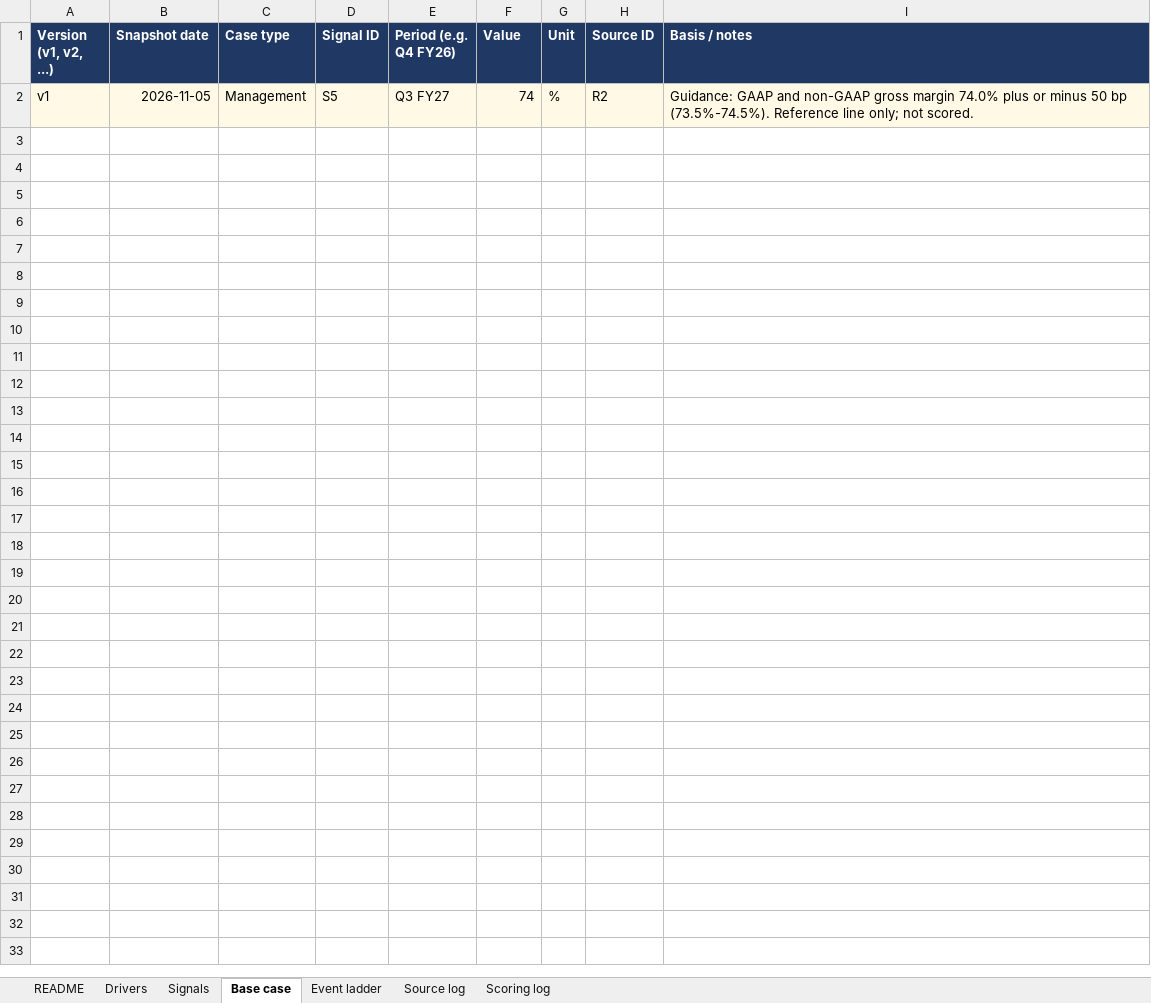
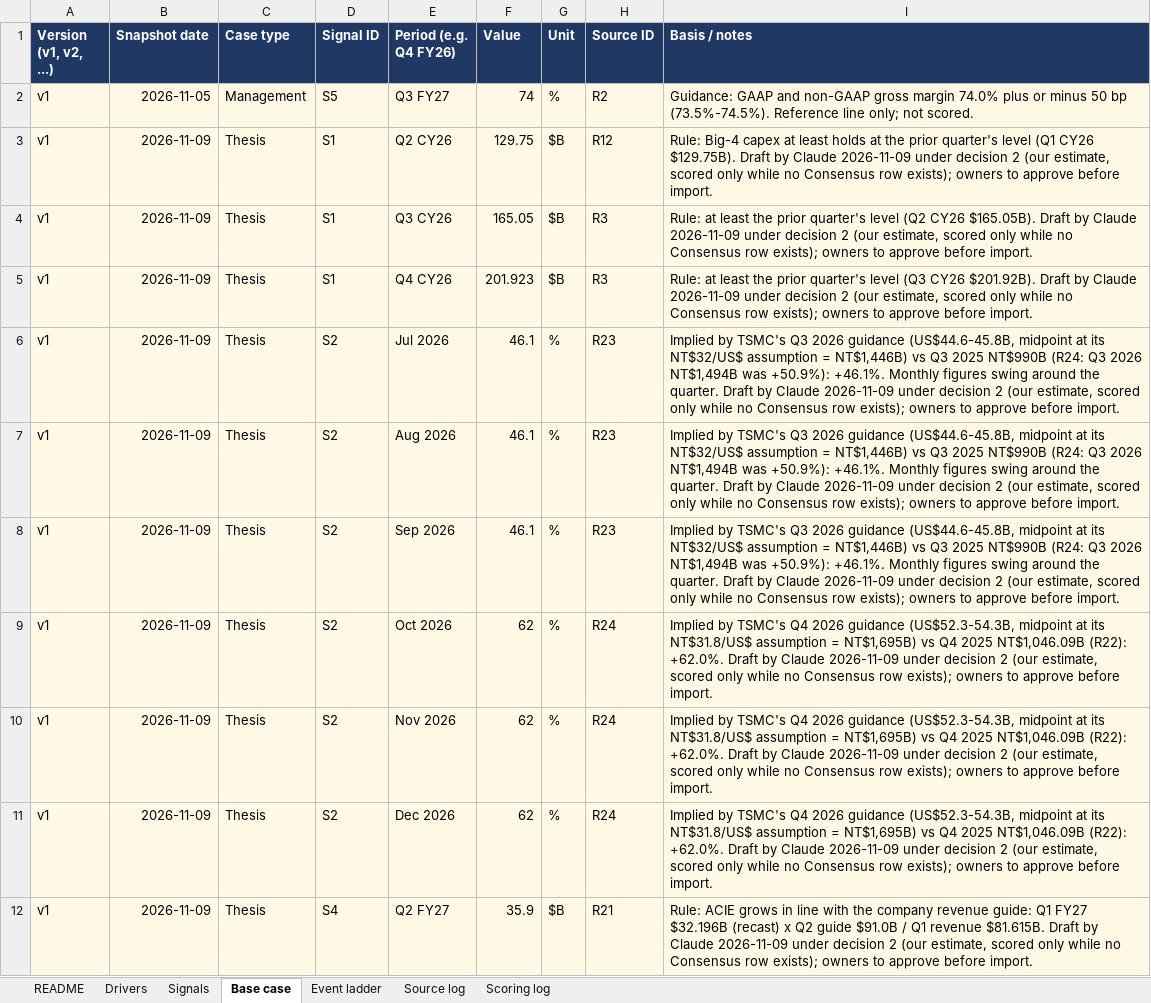
Before and after one commit to tp85-rice/dt-stock-tracking, an Excel workbook: inputs/NVDA_driver_sheet.xlsx, sheet Base case, drawn as a sheet; only a part is shown; values as stored, in another font and other column widths than the file's, no borders; the diff covers the shown part only; the diff names each change by its address in the sheet, - before the commit and + after, or states it on an @@ line.

```diff
--- a/inputs/NVDA_driver_sheet.xlsx (sheet Base case)
+++ b/inputs/NVDA_driver_sheet.xlsx (sheet Base case)
+row 3: v1 | 2026-11-09 | Thesis | S1 | Q2 CY26 | 129.75 | $B | R12 | Rule: Big-4 capex at least holds at the prior quarter's level (Q1 CY26 $129.75B). Draft by Claude 2026-11-09 under decision 2 (our estimate, scored only while no Consensus row exists); owners to approve before import.
+row 4: v1 | 2026-11-09 | Thesis | S1 | Q3 CY26 | 165.05 | $B | R3 | Rule: at least the prior quarter's level (Q2 CY26 $165.05B). Draft by Claude 2026-11-09 under decision 2 (our estimate, scored only while no Consensus row exists); owners to approve before import.
+row 5: v1 | 2026-11-09 | Thesis | S1 | Q4 CY26 | 201.923 | $B | R3 | Rule: at least the prior quarter's level (Q3 CY26 $201.92B). Draft by Claude 2026-11-09 under decision 2 (our estimate, scored only while no Consensus row exists); owners to approve before import.
+row 6: v1 | 2026-11-09 | Thesis | S2 | Jul 2026 | 46.1 | % | R23 | Implied by TSMC's Q3 2026 guidance (US$44.6-45.8B, midpoint at its NT$32/US$ assumption = NT$1,446B) vs Q3 2025 NT$990B (R24: Q3 2026 NT$1,494B was +50.9%): +46.1%. Monthly figures swing around the quarter. Draft by Claude 2026-11-09 under decision 2 (our estimate, scored only while no Consensus row exists); owners to approve before import.
+row 7: v1 | 2026-11-09 | Thesis | S2 | Aug 2026 | 46.1 | % | R23 | Implied by TSMC's Q3 2026 guidance (US$44.6-45.8B, midpoint at its NT$32/US$ assumption = NT$1,446B) vs Q3 2025 NT$990B (R24: Q3 2026 NT$1,494B was +50.9%): +46.1%. Monthly figures swing around the quarter. Draft by Claude 2026-11-09 under decision 2 (our estimate, scored only while no Consensus row exists); owners to approve before import.
+row 8: v1 | 2026-11-09 | Thesis | S2 | Sep 2026 | 46.1 | % | R23 | Implied by TSMC's Q3 2026 guidance (US$44.6-45.8B, midpoint at its NT$32/US$ assumption = NT$1,446B) vs Q3 2025 NT$990B (R24: Q3 2026 NT$1,494B was +50.9%): +46.1%. Monthly figures swing around the quarter. Draft by Claude 2026-11-09 under decision 2 (our estimate, scored only while no Consensus row exists); owners to approve before import.
+row 9: v1 | 2026-11-09 | Thesis | S2 | Oct 2026 | 62 | % | R24 | Implied by TSMC's Q4 2026 guidance (US$52.3-54.3B, midpoint at its NT$31.8/US$ assumption = NT$1,695B) vs Q4 2025 NT$1,046.09B (R22): +62.0%. Draft by Claude 2026-11-09 under decision 2 (our estimate, scored only while no Consensus row exists); owners to approve before import.
+row 10: v1 | 2026-11-09 | Thesis | S2 | Nov 2026 | 62 | % | R24 | Implied by TSMC's Q4 2026 guidance (US$52.3-54.3B, midpoint at its NT$31.8/US$ assumption = NT$1,695B) vs Q4 2025 NT$1,046.09B (R22): +62.0%. Draft by Claude 2026-11-09 under decision 2 (our estimate, scored only while no Consensus row exists); owners to approve before import.
+row 11: v1 | 2026-11-09 | Thesis | S2 | Dec 2026 | 62 | % | R24 | Implied by TSMC's Q4 2026 guidance (US$52.3-54.3B, midpoint at its NT$31.8/US$ assumption = NT$1,695B) vs Q4 2025 NT$1,046.09B (R22): +62.0%. Draft by Claude 2026-11-09 under decision 2 (our estimate, scored only while no Consensus row exists); owners to approve before import.
+row 12: v1 | 2026-11-09 | Thesis | S4 | Q2 FY27 | 35.9 | $B | R21 | Rule: ACIE grows in line with the company revenue guide: Q1 FY27 $32.196B (recast) x Q2 guide $91.0B / Q1 revenue $81.615B. Draft by Claude 2026-11-09 under decision 2 (our estimate, scored only while no Consensus row exists); owners to approve before import.
```
Also changed, not shown: 9 added rows elsewhere in this sheet, sheet Source log, sheet Signals, 4 other files.
